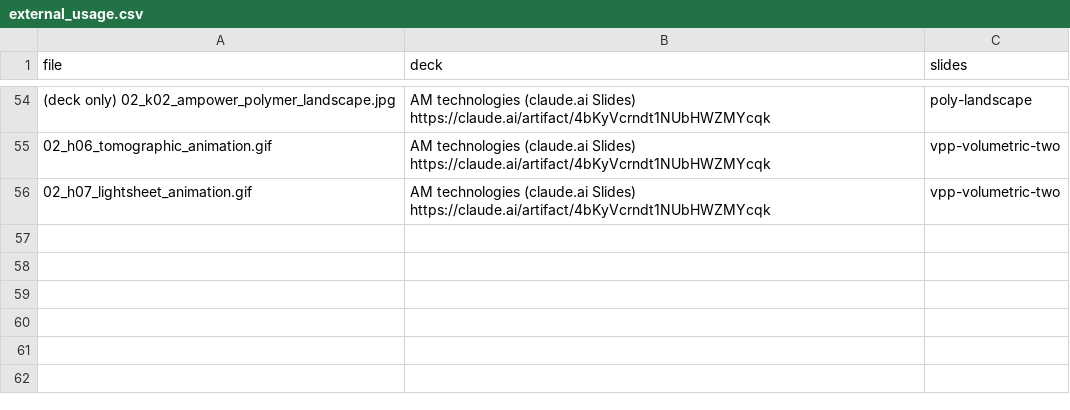
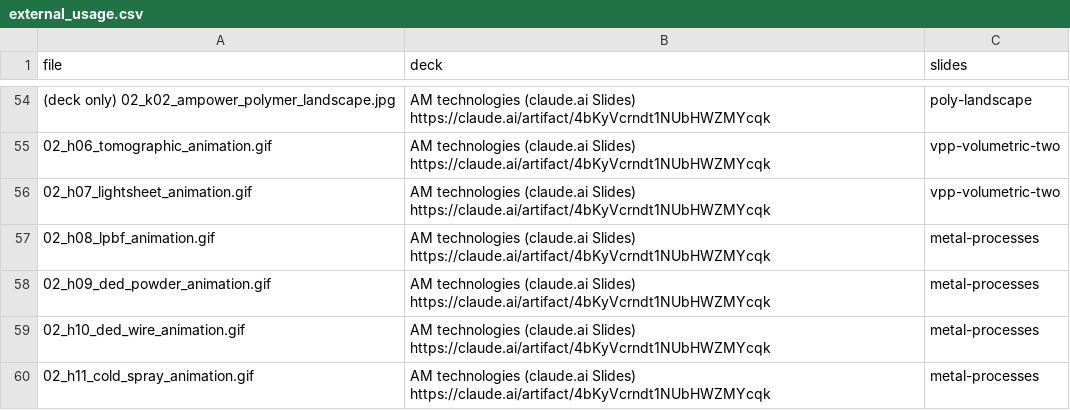
Before and after one commit to aconstant-lms/X-FabAdd, a CSV file: 02_technologies/figures/external_usage.csv, drawn as a sheet; only a part is shown, gaps mark what is left out; the diff names each change by its address in the sheet, - before the commit and + after, or states it on an @@ line.

```diff
--- a/02_technologies/figures/external_usage.csv
+++ b/02_technologies/figures/external_usage.csv
+row 57: 02_h08_lpbf_animation.gif | AM technologies (claude.ai Slides) https://claude.ai/artifact/4bKyVcrndt1NUbHWZMYcqk | metal-processes
+row 58: 02_h09_ded_powder_animation.gif | AM technologies (claude.ai Slides) https://claude.ai/artifact/4bKyVcrndt1NUbHWZMYcqk | metal-processes
+row 59: 02_h10_ded_wire_animation.gif | AM technologies (claude.ai Slides) https://claude.ai/artifact/4bKyVcrndt1NUbHWZMYcqk | metal-processes
+row 60: 02_h11_cold_spray_animation.gif | AM technologies (claude.ai Slides) https://claude.ai/artifact/4bKyVcrndt1NUbHWZMYcqk | metal-processes
```
Also changed, not shown: 02_technologies/figures/index.csv, 11 other files.
